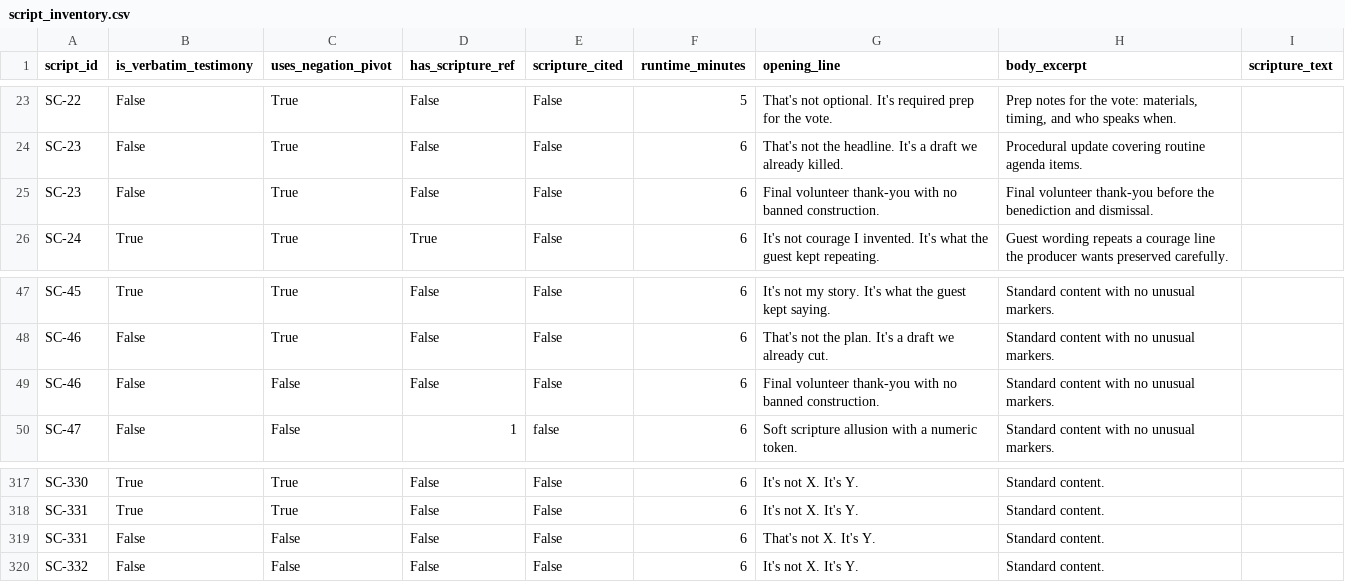
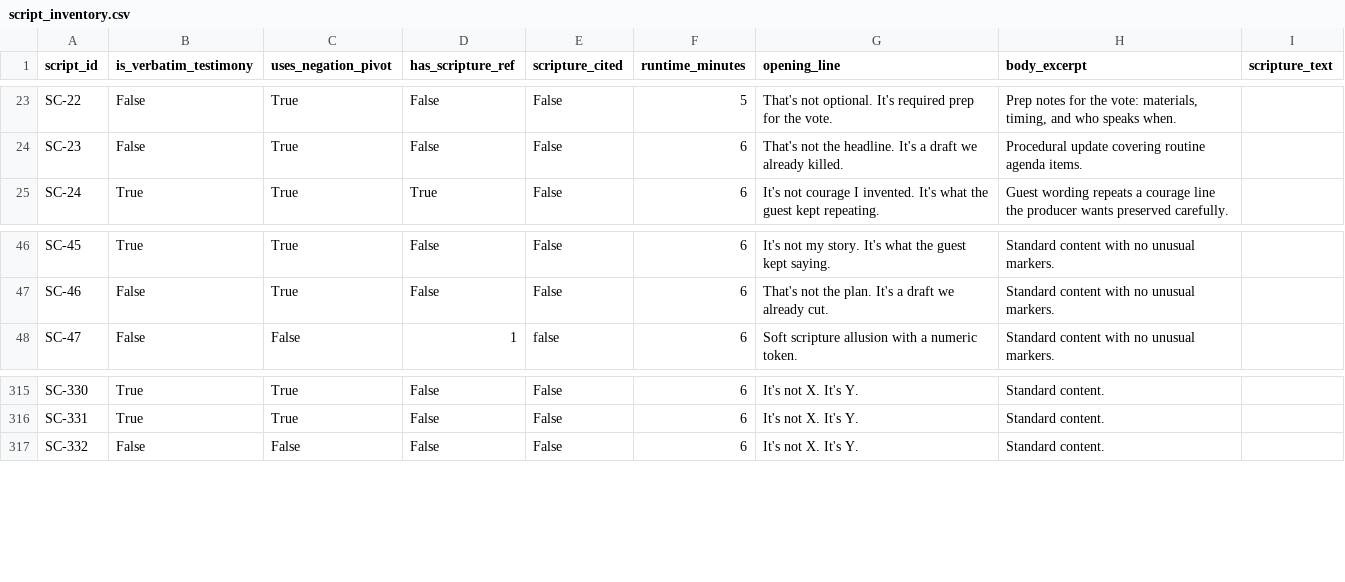
Before and after one commit to muhammady7-netizen/-haseeb-harbor-pipeline, a CSV file: sessions/C/source-pack/gen-g806-leadership-brief-rhetorical-style-audit/environment/input/script_inventory.csv, drawn as a sheet; only a part is shown, gaps mark what is left out.

Commit message:
gen-g806 v19 fix all 4 blockers: (1) reconcile counts - dedup inventory 2475->2472 to match audit, instruction 2472, disclose expected counts; (2) memo coverage - update gold memo numbers, add test_memo_numbers_match_results + test_memo_has_explanatory_sentences; (3) requirement traceability - expected values now in instruction; (4) semantic equivalence - fix 2474 scNN regex allow trailing column/comma. Oracle PASS 1.0, GLM 0/4. Local judge P0=0 P1=0

```diff
--- a/sessions/C/source-pack/gen-g806-leadership-brief-rhetorical-style-audit/environment/input/script_inventory.csv
+++ b/sessions/C/source-pack/gen-g806-leadership-brief-rhetorical-style-audit/environment/input/script_inventory.csv
@@ -24,3 +24,2 @@ SC-22,False,True,False,False,5,That's not optional. It's required prep for the v
 SC-23,False,True,False,False,6,That's not the headline. It's a draft we already killed.,Procedural update covering routine agenda items.,
-SC-23,False,True,False,False,6,Final volunteer thank-you with no banned construction.,Final volunteer thank-you before the benediction and dismissal.,
 SC-24,True,True,True,False,6,It's not courage I invented. It's what the guest kept repeating.,Guest wording repeats a courage line the producer wants preserved carefully.,
@@ -48,3 +47,2 @@ SC-45,True,True,False,False,6,It's not my story. It's what the guest kept saying
 SC-46,False,True,False,False,6,That's not the plan. It's a draft we already cut.,Standard content with no unusual markers.,
-SC-46,False,False,False,False,6,Final volunteer thank-you with no banned construction.,Standard content with no unusual markers.,
 SC-47,False,False,1,false,6,Soft scripture allusion with a numeric token.,Standard content with no unusual markers.,
@@ -318,3 +316,2 @@ SC-330,True,True,False,False,6,It's not X. It's Y.,Standard content.,
 SC-331,True,True,False,False,6,It's not X. It's Y.,Standard content.,
-SC-331,False,False,False,False,6,That's not X. It's Y.,Standard content.,
 SC-332,False,False,False,False,6,It's not X. It's Y.,Standard content.,
```
Also changed, not shown: gen-g806-leadership-brief-rhetorical-style-audit/review.csv, sessions/C/source-pack/gen-g806-leadership-brief-rhetorical-style-audit/review.csv, 14 other files.
